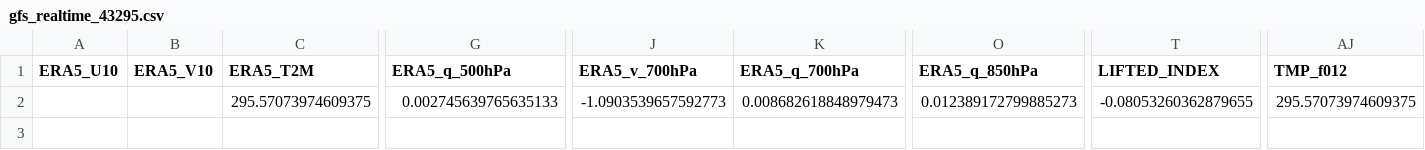
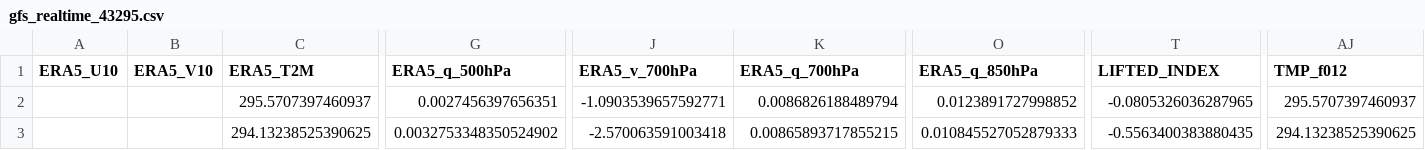
Before and after one commit to Aprameya05/CSIR-Thunderstorm-Bengaluru, a CSV file: data/gfs_realtime_43295.csv, drawn as a sheet; only a part is shown, gaps mark what is left out; rows hold the shown columns only; the diff names each change by its address in the sheet, - before the commit and + after, or states it on an @@ line.

```diff
--- a/data/gfs_realtime_43295.csv
+++ b/data/gfs_realtime_43295.csv
-C2 (ERA5_T2M): 295.57073974609375
+C2 (ERA5_T2M): 295.5707397460937
-G2 (ERA5_q_500hPa): 0.002745639765635133
+G2 (ERA5_q_500hPa): 0.0027456397656351
-J2 (ERA5_v_700hPa): -1.0903539657592773
+J2 (ERA5_v_700hPa): -1.0903539657592771
-K2 (ERA5_q_700hPa): 0.008682618848979473
+K2 (ERA5_q_700hPa): 0.0086826188489794
-O2 (ERA5_q_850hPa): 0.012389172799885273
+O2 (ERA5_q_850hPa): 0.0123891727998852
-T2 (LIFTED_INDEX): -0.08053260362879655
+T2 (LIFTED_INDEX): -0.0805326036287965
-AJ2 (TMP_f012): 295.57073974609375
+AJ2 (TMP_f012): 295.5707397460937
+row 3:  |  | 294.13238525390625 | 0.0032753348350524902 | -2.570063591003418 | 0.00865893717855215 | 0.010845527052879333 | -0.5563400383880435 | 294.13238525390625
```
Also changed, not shown: data/forecast_log.csv, data/upperair_realtime_43295.csv, 7 other files.
